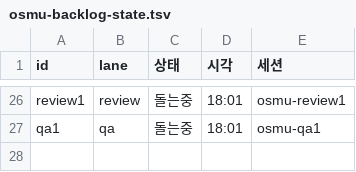
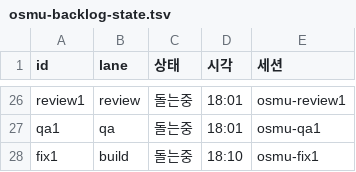
Before and after one commit to seong-jin-jo/openclaw-auto, a TSV file: docs/plan/osmu-backlog-state.tsv, drawn as a sheet; only a part is shown, gaps mark what is left out.

```diff
--- a/docs/plan/osmu-backlog-state.tsv
+++ b/docs/plan/osmu-backlog-state.tsv
@@ -27 +27,2 @@ review1	review	돌는중	18:01	osmu-review1
 qa1	qa	돌는중	18:01	osmu-qa1
+fix1	build	돌는중	18:10	osmu-fix1
```
Also changed, not shown: docs/plan/osmu-backlog.tsv, 17 other files.
